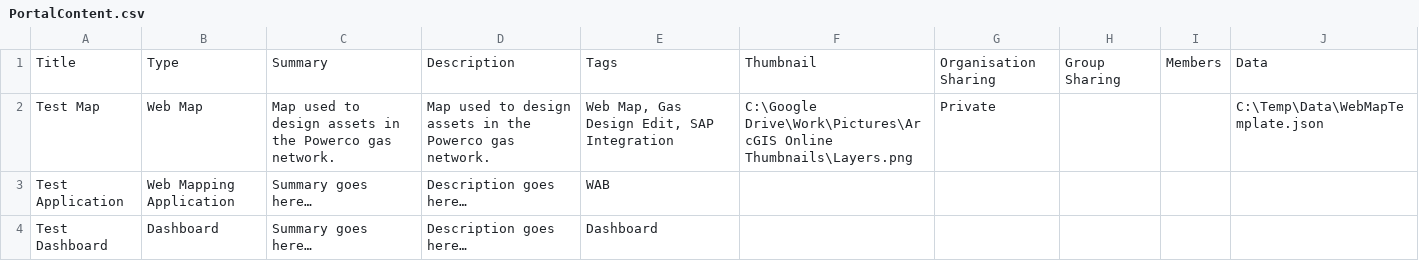
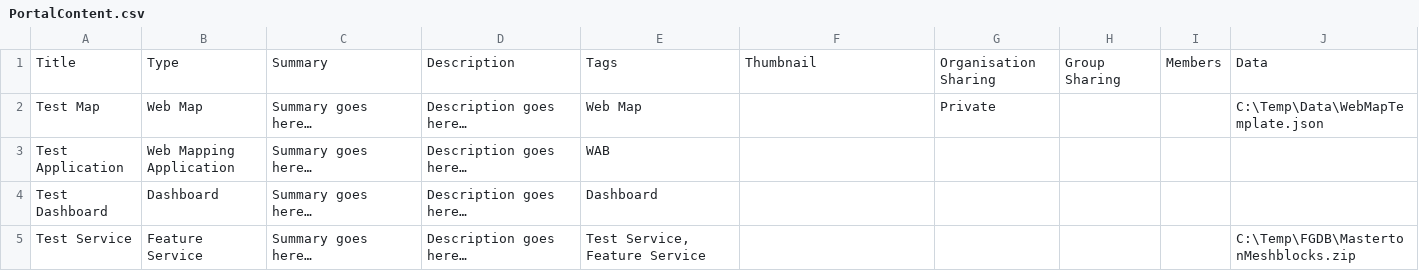
Before and after one commit to WestonSF/ArcGISEnterpriseToolkit, a CSV file: Configuration/PortalContent.csv, drawn as a sheet.

Commit message:
Updating CreatePortalContent
Adding in publishing feature service from FGDB functionality.

```diff
--- a/Configuration/PortalContent.csv
+++ b/Configuration/PortalContent.csv
@@ -1,4 +1,5 @@
 Title,Type,Summary,Description,Tags,Thumbnail,Organisation Sharing,Group Sharing,Members,Data
-Test Map,Web Map,Map used to design assets in the Powerco gas network.,Map used to design assets in the Powerco gas network.,"Web Map, Gas Design Edit, SAP Integration",C:\Google Drive\Work\Pictures\ArcGIS Online Thumbnails\Layers.png,Private,,,C:\Temp\Data\WebMapTemplate.json
+Test Map,Web Map,Summary goes here…,Description goes here…,Web Map,,Private,,,C:\Temp\Data\WebMapTemplate.json
 Test Application,Web Mapping Application,Summary goes here…,Description goes here…,WAB,,,,,
 Test Dashboard,Dashboard,Summary goes here…,Description goes here…,Dashboard,,,,,
+Test Service,Feature Service,Summary goes here…,Description goes here…,"Test Service, Feature Service",,,,,C:\Temp\FGDB\MastertonMeshblocks.zip
```
Also changed, not shown: 2 other files.
